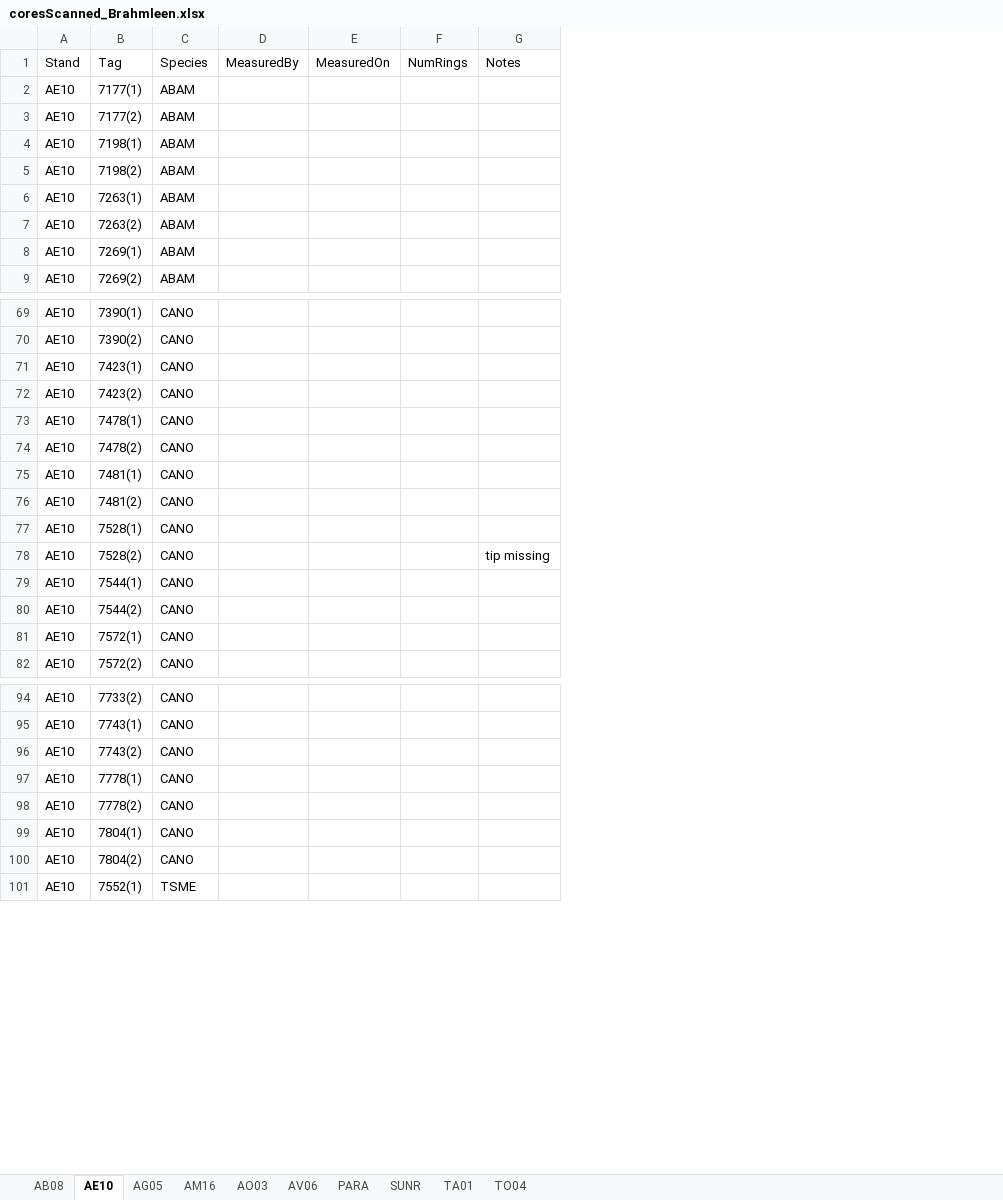
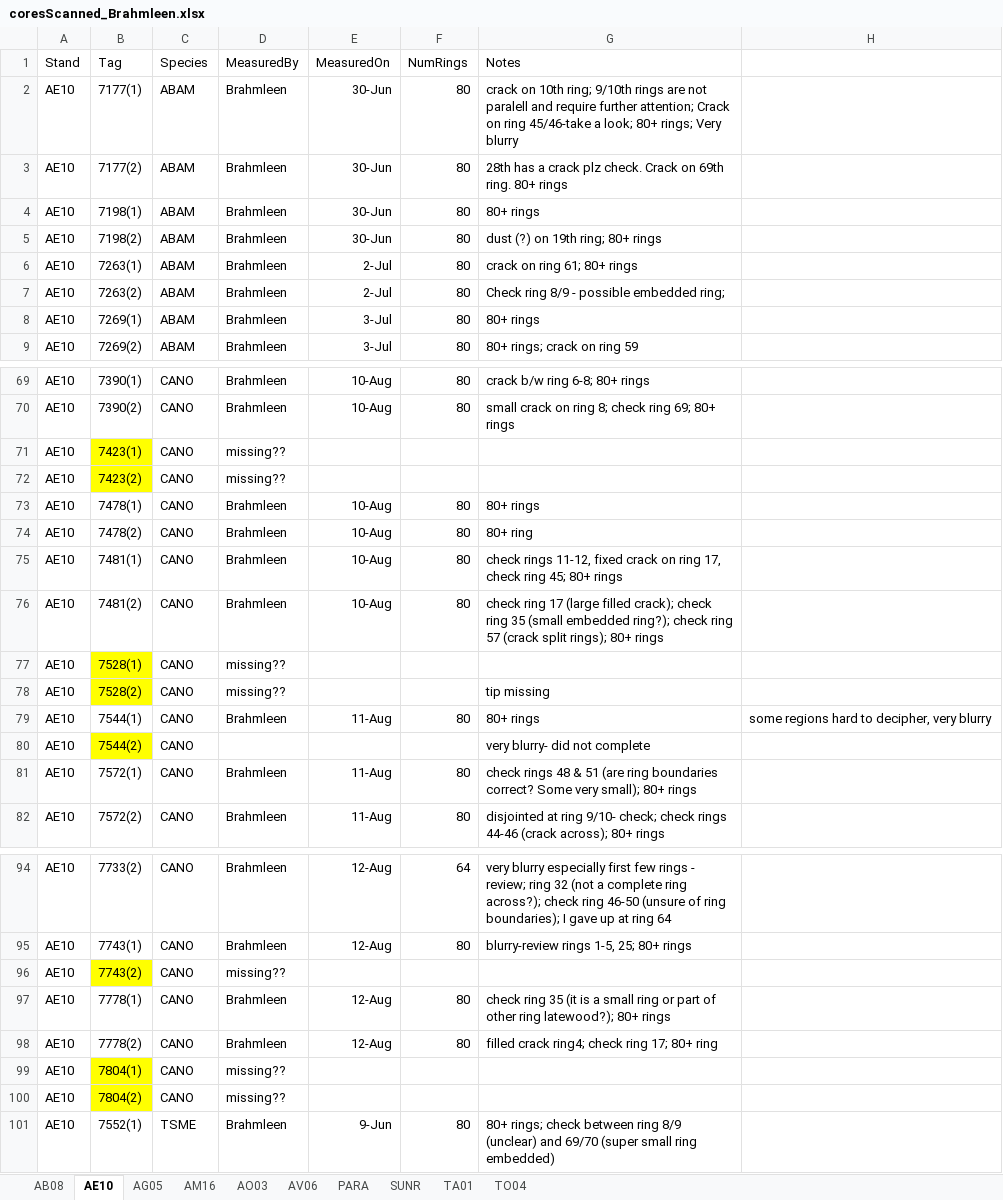
Before and after one commit to wangxm-forest/mast_growth, an Excel workbook: notes/coreMeasurement/coresScanned_Brahmleen.xlsx, sheet AE10, drawn as a sheet; only a part is shown, gaps mark what is left out; values as stored, in another font and other column widths than the file's, no borders; removed rows and columns are numbered as before the commit, all else as after; the diff names each change by its address in the sheet, - before the commit and + after, or states it on an @@ line.

Commit message:
moving to core measurements folder

```diff
--- a/notes/coreMeasurement/coresScanned_Brahmleen.xlsx (sheet AE10)
+++ b/notes/coreMeasurement/coresScanned_Brahmleen.xlsx (sheet AE10)
-column D (MeasuredBy), empty
-column E (MeasuredOn), empty
-column F (NumRings), empty
-column G (Notes), row 78: tip missing
+column D (MeasuredBy), rows 2-9: all Brahmleen; rows 69-82: Brahmleen | Brahmleen | missing?? | missing?? | Brahmleen | Brahmleen | Brahmleen | Brahmleen | missing?? | missing?? | Brahmleen |  | Brahmleen | Brahmleen; rows 94-101: Brahmleen | Brahmleen | missing?? | Brahmleen | Brahmleen | missing?? | missing?? | Brahmleen
+column E (MeasuredOn), rows 2-9: 30-Jun | 30-Jun | 30-Jun | 30-Jun | 2-Jul | 2-Jul | 3-Jul | 3-Jul; rows 69-82: 10-Aug | 10-Aug |  |  | 10-Aug | 10-Aug | 10-Aug | 10-Aug |  |  | 11-Aug |  | 11-Aug | 11-Aug; rows 94-101: 12-Aug | 12-Aug |  | 12-Aug | 12-Aug |  |  | 9-Jun
+column F (NumRings), rows 2-9: all 80; rows 69-82: 80 | 80 |  |  | 80 | 80 | 80 | 80 |  |  | 80 |  | 80 | 80; rows 94-101: 64 | 80 |  | 80 | 80 |  |  | 80
+column G (Notes), rows 2-9: crack on 10th ring; 9/10th rings are not paralell and require further attention; Crack on ring 45/46-take a look; 80+ rings; Very blurry | 28th has a crack plz check. Crack on 69th ring. 80+ rings | 80+ rings | dust (?) on 19th ring; 80+ rings | crack on ring 61; 80+ rings | Check ring 8/9 - possible embedded ring; | 80+ rings | 80+ rings; crack on ring 59; rows 69-82: crack b/w ring 6-8; 80+ rings | small crack on ring 8; check ring 69; 80+ rings |  |  | 80+ rings | 80+ ring | check rings 11-12, fixed crack on ring 17, check ring 45; 80+ rings | check ring 17 (large filled crack); check ring 35 (small embedded ring?); check ring 57 (crack split rings); 80+ rings |  | tip missing | 80+ rings | very blurry- did not complete | check rings 48 & 51 (are ring boundaries correct? Some very small); 80+ rings | disjointed at ring 9/10- check; check rings 44-46 (crack across); 80+ rings; rows 94-101: very blurry especially first few rings - review; ring 32 (not a complete ring across?); check ring 46-50 (unsure of ring boundaries); I gave up at ring 64 | blurry-review rings 1-5, 25; 80+ rings |  | check ring 35 (it is a small ring or part of other ring latewood?); 80+ rings | filled crack ring4; check ring 17; 80+ ring |  |  | 80+ rings; check between ring 8/9 (unclear) and 69/70 (super small ring embedded)
+column H, row 79: some regions hard to decipher, very blurry
-B71:B72 fill: none
+B71:B72 fill: #FFFF00
-B77:B78 fill: none
+B77:B78 fill: #FFFF00
-B80 fill: none
+B80 fill: #FFFF00
-B96 fill: none
+B96 fill: #FFFF00
-B99:B100 fill: none
+B99:B100 fill: #FFFF00
```
Also changed, not shown: 1 other file.
